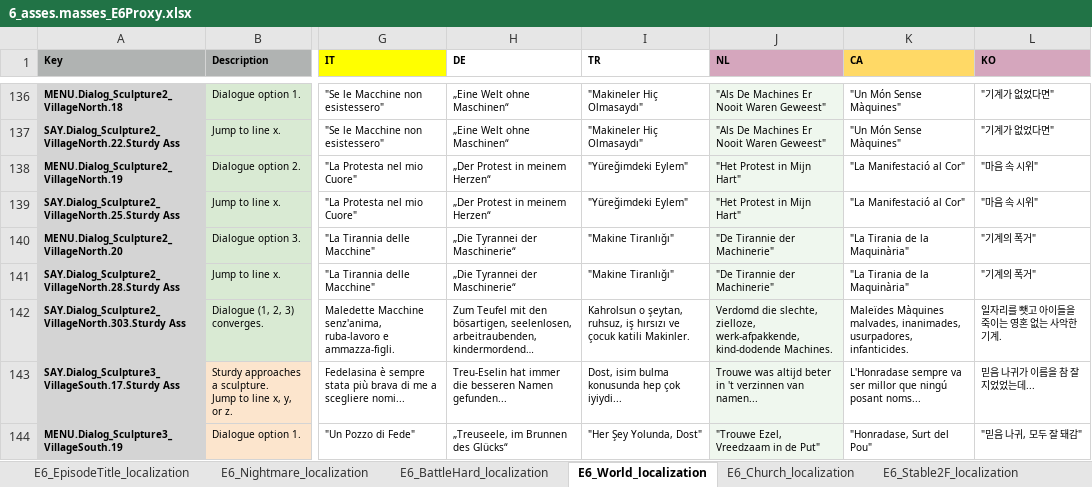
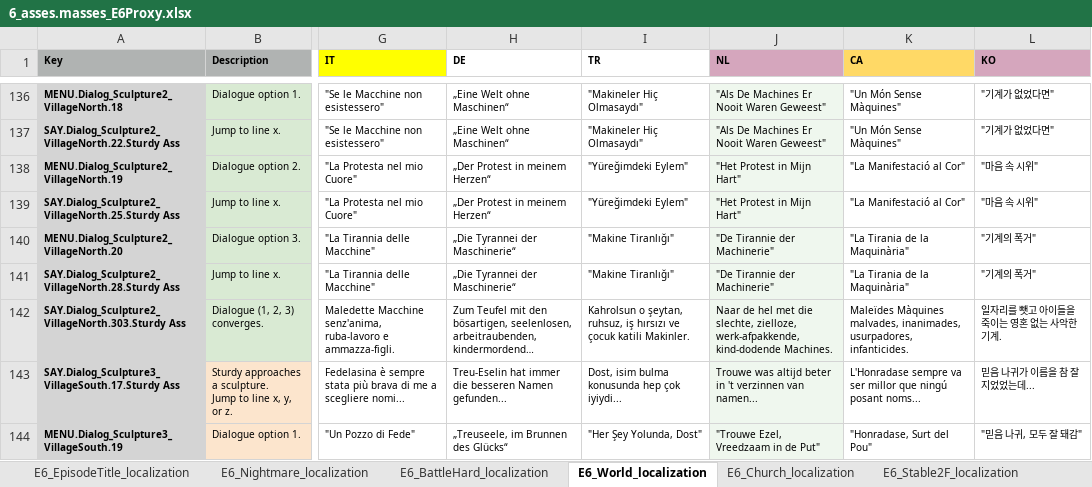
Before and after one commit to TomVDH/AM_FL_TRANS, an Excel workbook: excels/6_asses.masses_E6Proxy.xlsx, sheet E6_World_localization, drawn as a sheet; only a part is shown, gaps mark what is left out; long unchanged cells end in …; values as stored, in another font and other column widths than the file's, no borders; conditional formats not drawn; the diff names each change by its address in the sheet, - before the commit and + after, or states it on an @@ line.

```diff
--- a/excels/6_asses.masses_E6Proxy.xlsx (sheet E6_World_localization)
+++ b/excels/6_asses.masses_E6Proxy.xlsx (sheet E6_World_localization)
-J142 (NL): Verdomd die slechte,…
+J142 (NL): Naar de hel met die slechte,…
```
Also changed, not shown: 1 other file.
